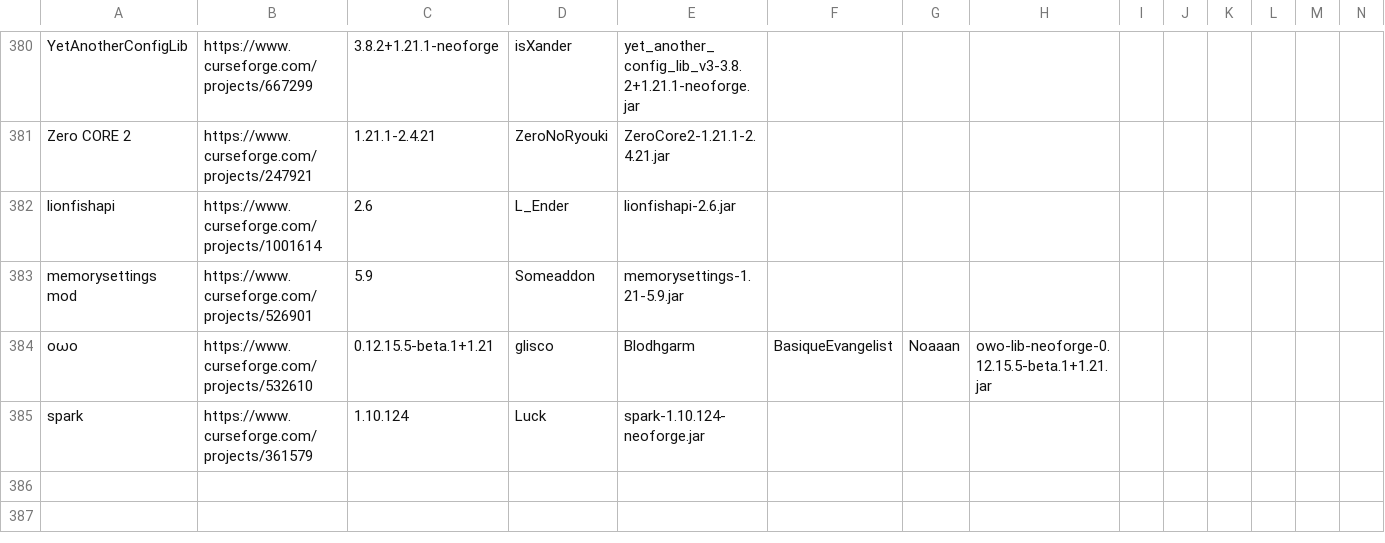
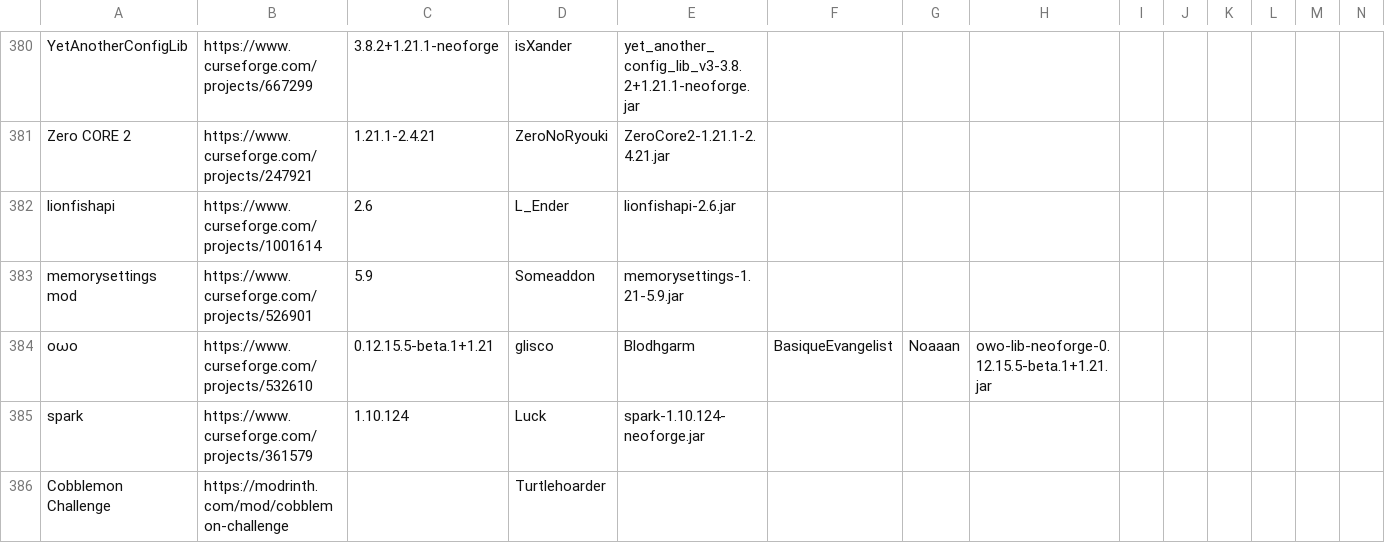
Before and after one commit to dubistowch/atm, a CSV file: docs/mods.csv, drawn as a sheet; only a part is shown, gaps mark what is left out; rows hold the shown columns only; the diff names each change by its address in the sheet, - before the commit and + after, or states it on an @@ line.

Commit message:
Add Cobblemon Challenge to mods list

```diff
--- a/docs/mods.csv
+++ b/docs/mods.csv
+row 386: Cobblemon Challenge | https://modrinth.com/mod/cobblemon-challenge |  | Turtlehoarder
```
Also changed, not shown: docs/mods_enriched_ALL_tc_with_icons.csv.
